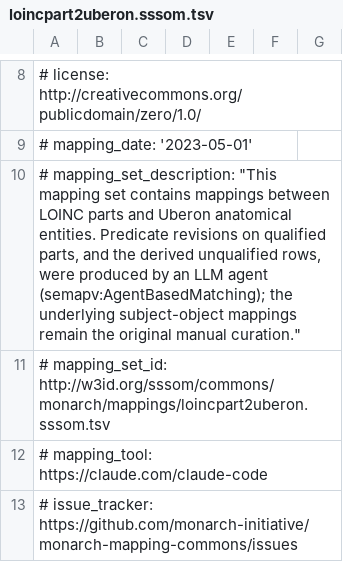
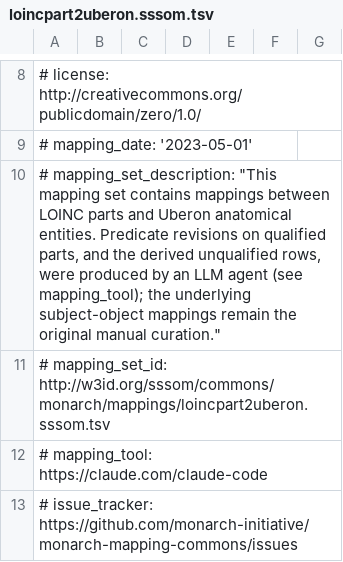
Before and after one commit to monarch-initiative/monarch-mapping-commons, a TSV file: mappings/loincpart2uberon.sssom.tsv, drawn as a sheet; only a part is shown, gaps mark what is left out.

```diff
--- a/mappings/loincpart2uberon.sssom.tsv
+++ b/mappings/loincpart2uberon.sssom.tsv
@@ -9,3 +9,3 @@
 # mapping_date: '2023-05-01'
-# mapping_set_description: "This mapping set contains mappings between LOINC parts and Uberon anatomical entities. Predicate revisions on qualified parts, and the derived unqualified rows, were produced by an LLM agent (semapv:AgentBasedMatching); the underlying subject-object mappings remain the original manual curation."
+# mapping_set_description: "This mapping set contains mappings between LOINC parts and Uberon anatomical entities. Predicate revisions on qualified parts, and the derived unqualified rows, were produced by an LLM agent (see mapping_tool); the underlying subject-object mappings remain the original manual curation."
 # mapping_set_id: http://w3id.org/sssom/commons/monarch/mappings/loincpart2uberon.sssom.tsv
```
Also changed, not shown: mappings/loinc2chebi_2.sssom.tsv, mappings/loincpart2cl.sssom.tsv, 2 other files.
